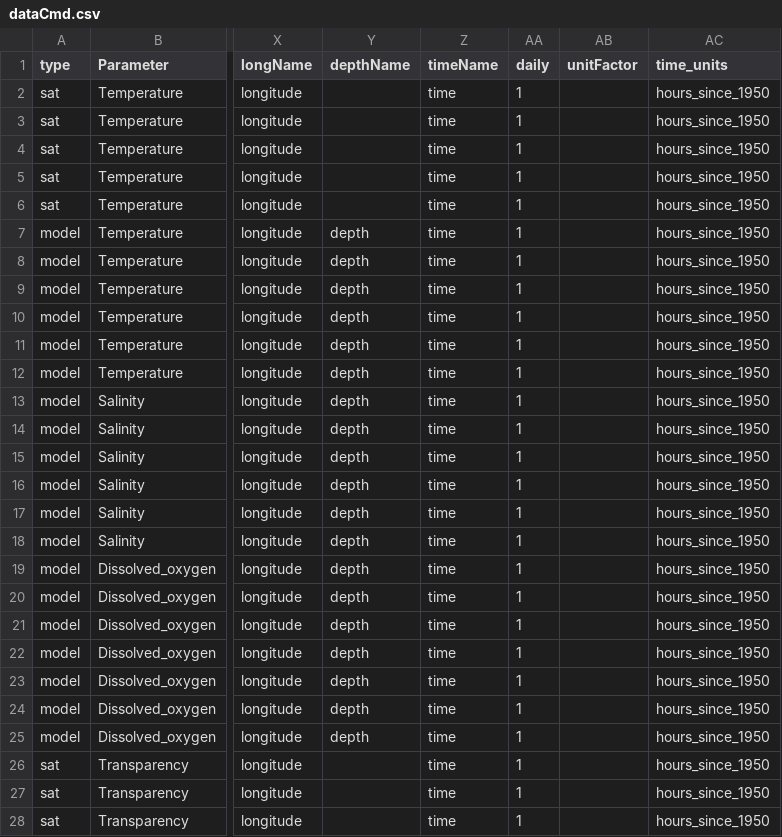
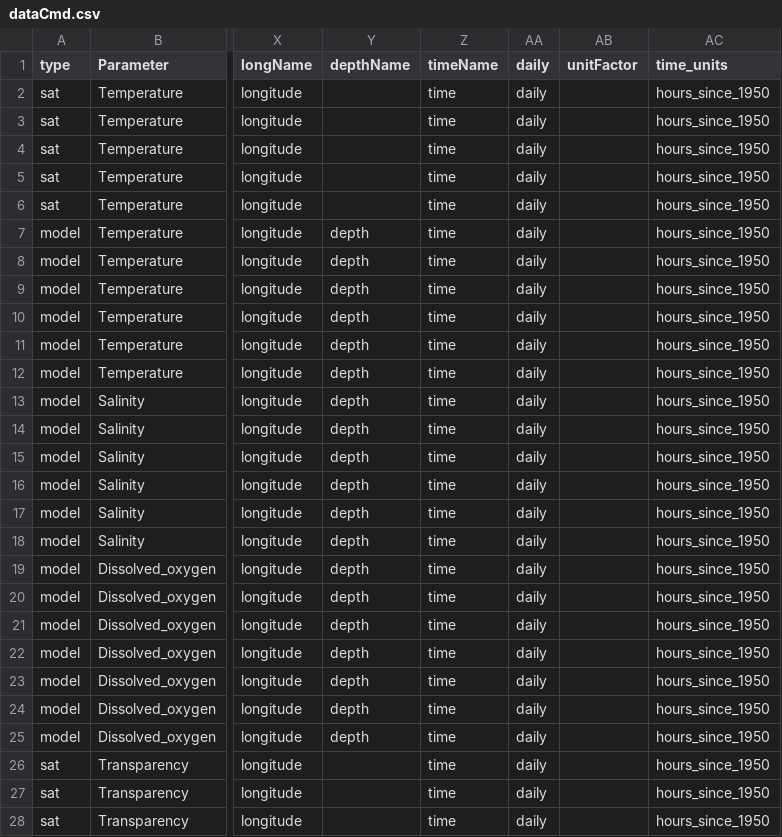
Before and after one commit to ARGANS/shellfish_and_algae-MODEL, a CSV file: dataimport/src/dataCmd.csv, drawn as a sheet; only a part is shown, gaps mark what is left out; the diff covers the shown part only; the diff names each change by its address in the sheet, - before the commit and + after, or states it on an @@ line.

Commit message:
updated the data frequency choice

```diff
--- a/dataimport/src/dataCmd.csv
+++ b/dataimport/src/dataCmd.csv
-AA2:AA28 (daily): 1
+AA2:AA28 (daily): daily
```
Also changed, not shown: 158 edited cells elsewhere in this file, dataread/dataCmd.csv, 3 other files.
